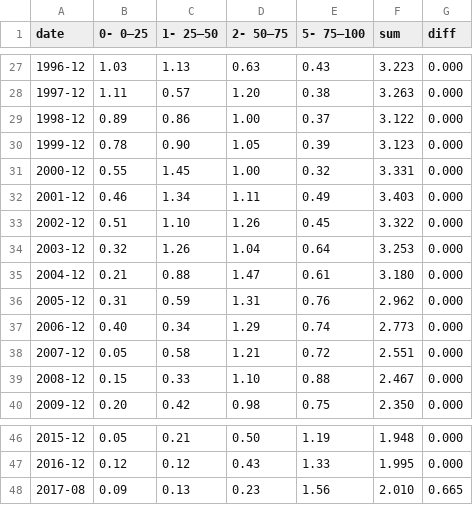
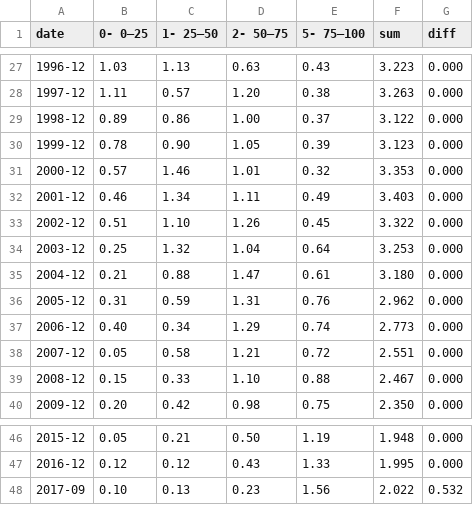
Before and after one commit to ivarref/clj-simple-chart, a CSV file: data/ncs/liquids-production-pp-bucket-stacked-yearly.csv, drawn as a sheet; only a part is shown, gaps mark what is left out.

```diff
--- a/data/ncs/liquids-production-pp-bucket-stacked-yearly.csv
+++ b/data/ncs/liquids-production-pp-bucket-stacked-yearly.csv
@@ -30,6 +30,6 @@ date,0- 0–25,1- 25–50,2- 50–75,5- 75–100,sum,diff
 1999-12,0.78,0.90,1.05,0.39,3.123,0.000
-2000-12,0.55,1.45,1.00,0.32,3.331,0.000
+2000-12,0.57,1.46,1.01,0.32,3.353,0.000
 2001-12,0.46,1.34,1.11,0.49,3.403,0.000
 2002-12,0.51,1.10,1.26,0.45,3.322,0.000
-2003-12,0.32,1.26,1.04,0.64,3.253,0.000
+2003-12,0.25,1.32,1.04,0.64,3.253,0.000
 2004-12,0.21,0.88,1.47,0.61,3.180,0.000
@@ -47,2 +47,2 @@ date,0- 0–25,1- 25–50,2- 50–75,5- 75–100,sum,diff
 2016-12,0.12,0.12,0.43,1.33,1.995,0.000
-2017-08,0.09,0.13,0.23,1.56,2.010,0.665
+2017-09,0.10,0.13,0.23,1.56,2.022,0.532
```
Also changed, not shown: data/ncs/liquids-production-pp-bucket-stacked-monthly.csv, 3 other files.
